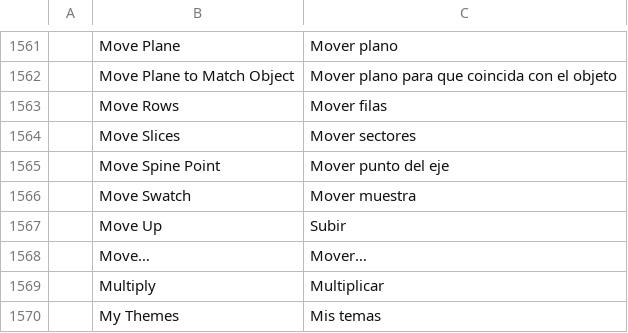
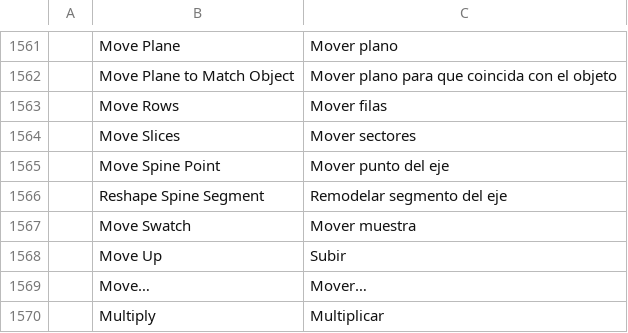
Before and after one commit to 00xJS/vectorcraft, a TSV file: crates/ui-egui/src/i18n/es.tsv, drawn as a sheet; only a part is shown, gaps mark what is left out; the shorter side is filled out with more unchanged rows.

```diff
--- a/crates/ui-egui/src/i18n/es.tsv
+++ b/crates/ui-egui/src/i18n/es.tsv
@@ -1565,2 +1565,3 @@
 	Move Spine Point	Mover punto del eje
+	Reshape Spine Segment	Remodelar segmento del eje
 	Move Swatch	Mover muestra
```
Also changed, not shown: crates/ui-egui/src/i18n/fr.tsv, crates/ui-egui/src/i18n/it.tsv, 17 other files.
